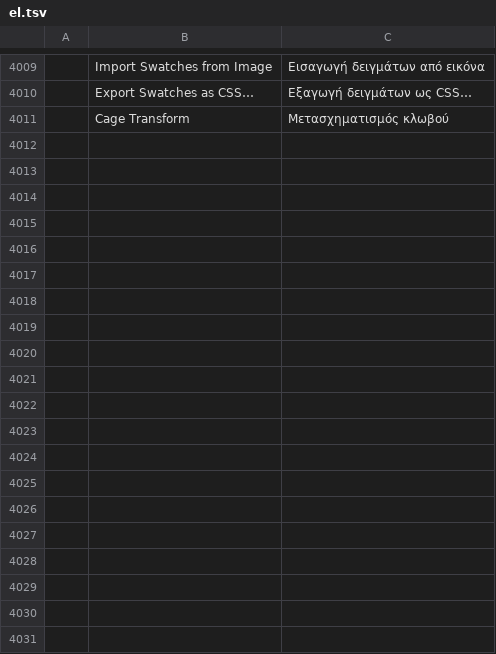
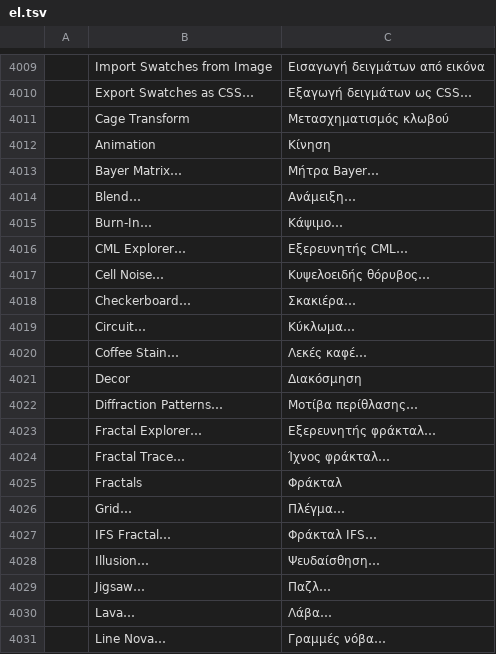
Before and after one commit to redrob-labs/redrob-canvas, a TSV file: crafts/photocraft/crates/ui-egui/src/i18n/el.tsv, drawn as a sheet; only a part is shown, gaps mark what is left out; the diff covers the shown part only; the diff names each change by its address in the sheet, - before the commit and + after, or states it on an @@ line.

```diff
--- a/crafts/photocraft/crates/ui-egui/src/i18n/el.tsv
+++ b/crafts/photocraft/crates/ui-egui/src/i18n/el.tsv
+row 4012:  | Animation | Κίνηση
+row 4013:  | Bayer Matrix… | Μήτρα Bayer…
+row 4014:  | Blend… | Ανάμειξη…
+row 4015:  | Burn-In… | Κάψιμο…
+row 4016:  | CML Explorer… | Εξερευνητής CML…
+row 4017:  | Cell Noise… | Κυψελοειδής θόρυβος…
+row 4018:  | Checkerboard… | Σκακιέρα…
+row 4019:  | Circuit… | Κύκλωμα…
+row 4020:  | Coffee Stain… | Λεκές καφέ…
+row 4021:  | Decor | Διακόσμηση
+row 4022:  | Diffraction Patterns… | Μοτίβα περίθλασης…
+row 4023:  | Fractal Explorer… | Εξερευνητής φράκταλ…
+row 4024:  | Fractal Trace… | Ίχνος φράκταλ…
+row 4025:  | Fractals | Φράκταλ
+row 4026:  | Grid… | Πλέγμα…
+row 4027:  | IFS Fractal… | Φράκταλ IFS…
+row 4028:  | Illusion… | Ψευδαίσθηση…
+row 4029:  | Jigsaw… | Παζλ…
+row 4030:  | Lava… | Λάβα…
+row 4031:  | Line Nova… | Γραμμές νόβα…
```
Also changed, not shown: 22 added rows elsewhere in this file, crafts/photocraft/crates/ui-egui/src/i18n/it.tsv, crafts/photocraft/crates/ui-egui/src/i18n/ja.tsv, 18 other files.
